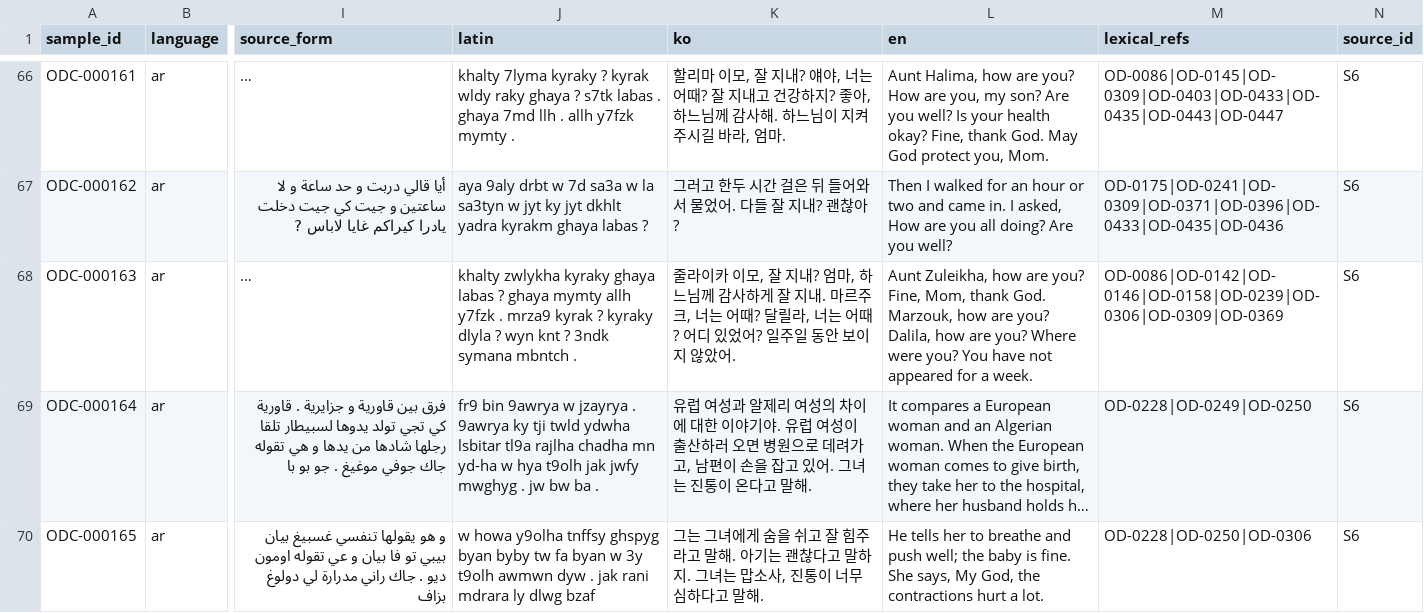
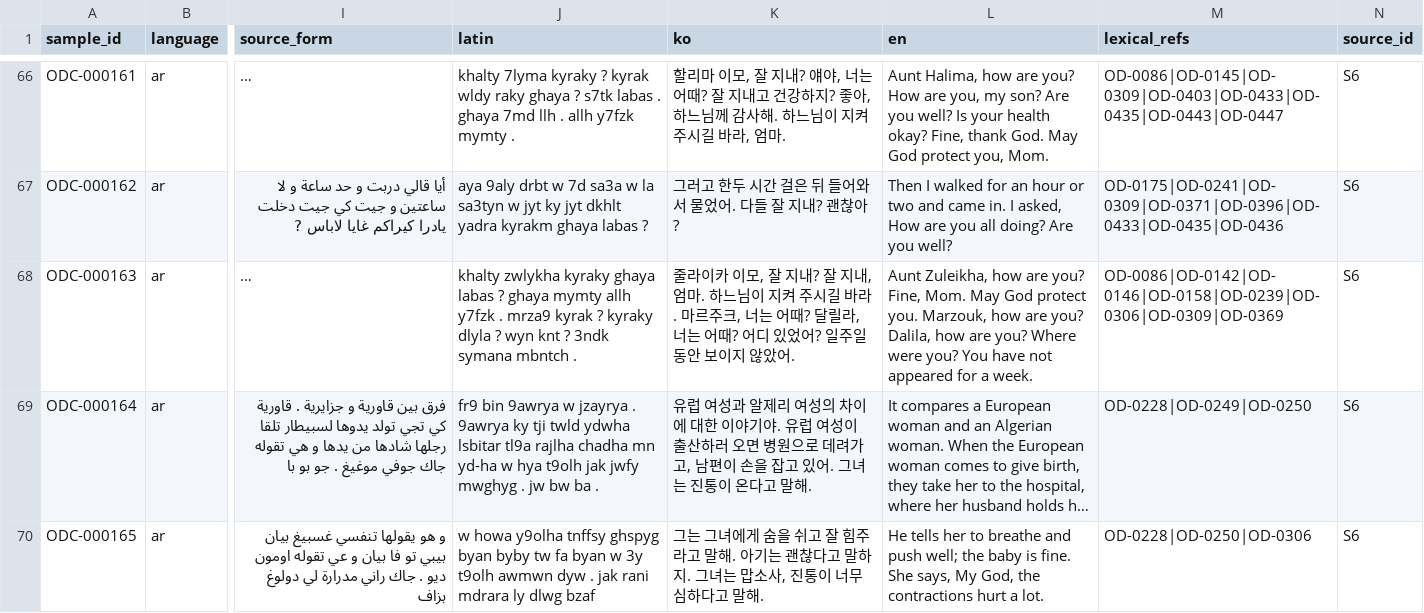
Before and after one commit to Yucef-84/data-orandarja, a TSV file: data/contextual/oran_darija_contextual_batch02.tsv, drawn as a sheet; only a part is shown, gaps mark what is left out; long unchanged cells end in …; the diff names each change by its address in the sheet, - before the commit and + after, or states it on an @@ line.

Commit message:
fix: correct health blessing translation

```diff
--- a/data/contextual/oran_darija_contextual_batch02.tsv
+++ b/data/contextual/oran_darija_contextual_batch02.tsv
-K68 (ko): …지내? 엄마, 하느님께 감사하게 잘 지내. 마르주…
+K68 (ko): …지내? 잘 지내, 엄마. 하느님이 지켜 주시길 바라. 마르주…
-L68 (en): …you? Fine, Mom, thank God. Marzouk, how…
+L68 (en): …you? Fine, Mom. May God protect you. Marzouk, how…
```
